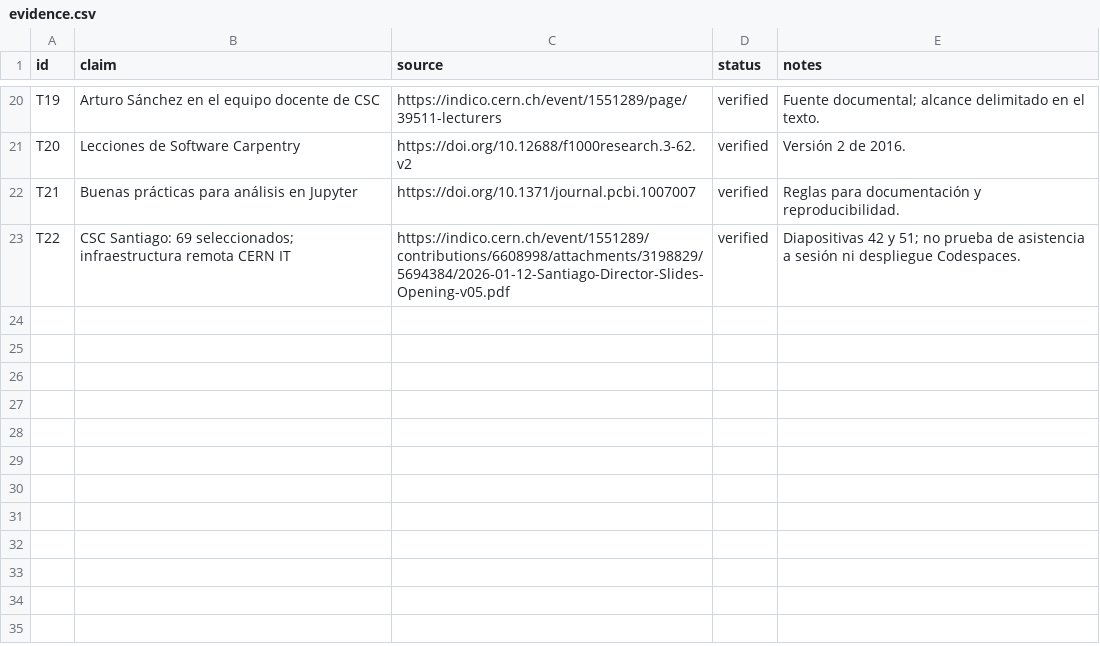
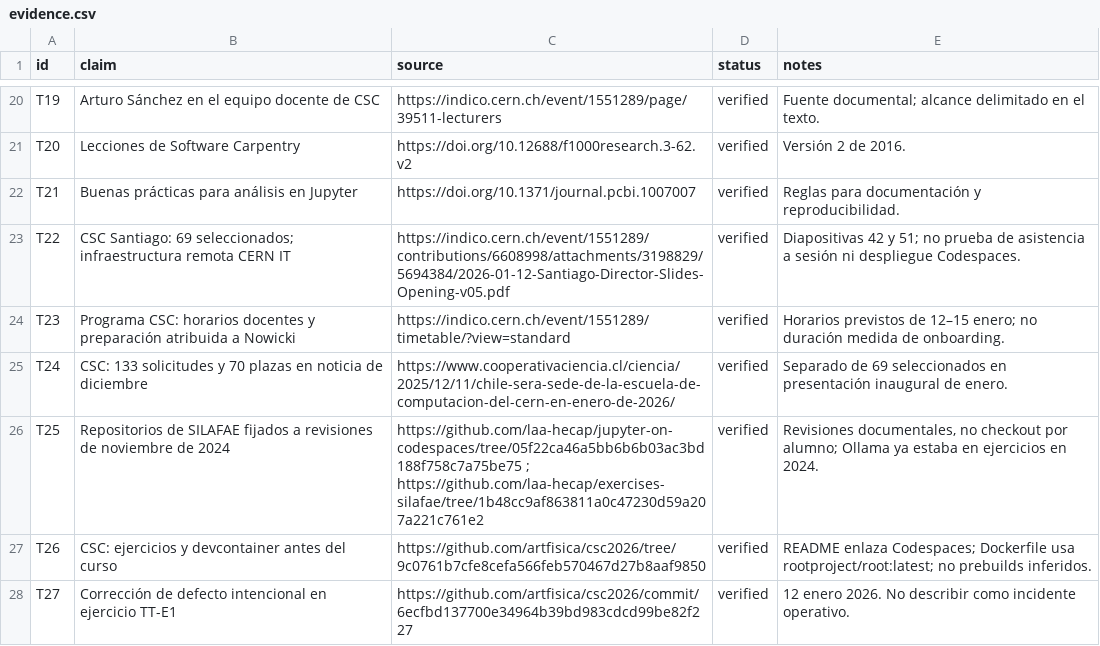
Before and after one commit to artfisica/acfiman-open-science-papers, a CSV file: papers/02-computacion-reproducible/data/evidence.csv, drawn as a sheet; only a part is shown, gaps mark what is left out; the diff names each change by its address in the sheet, - before the commit and + after, or states it on an @@ line.

Commit message:
Ground manuscripts in public evidence and distinguish participation measures

```diff
--- a/papers/02-computacion-reproducible/data/evidence.csv
+++ b/papers/02-computacion-reproducible/data/evidence.csv
+row 24: T23 | Programa CSC: horarios docentes y preparación atribuida a Nowicki | https://indico.cern.ch/event/1551289/timetable/?view=standard | verified | Horarios previstos de 12–15 enero; no duración medida de onboarding.
+row 25: T24 | CSC: 133 solicitudes y 70 plazas en noticia de diciembre | https://www.cooperativaciencia.cl/ciencia/2025/12/11/chile-sera-sede-de-la-escuela-de-computacion-del-cern-en-enero-de-2026/ | verified | Separado de 69 seleccionados en presentación inaugural de enero.
+row 26: T25 | Repositorios de SILAFAE fijados a revisiones de noviembre de 2024 | https://github.com/laa-hecap/jupyter-on-codespaces/tree/05f22ca46a5bb6b6b03ac3bd188f758c7a75be75 ; https://github.com/laa-hecap/exercises-silafae/tree/1b48cc9af863811a0c47230d59a207a221c761e2 | verified | Revisiones documentales, no checkout por alumno; Ollama ya estaba en ejercicios en 2024.
+row 27: T26 | CSC: ejercicios y devcontainer antes del curso | https://github.com/artfisica/csc2026/tree/9c0761b7cfe8cefa566feb570467d27b8aaf9850 | verified | README enlaza Codespaces; Dockerfile usa rootproject/root:latest; no prebuilds inferidos.
+row 28: T27 | Corrección de defecto intencional en ejercicio TT-E1 | https://github.com/artfisica/csc2026/commit/6ecfbd137700e34964b39bd983cdcd99be82f227 | verified | 12 enero 2026. No describir como incidente operativo.
```
Also changed, not shown: papers/01-comunidades-abiertas/data/evidence.csv, 36 other files.
